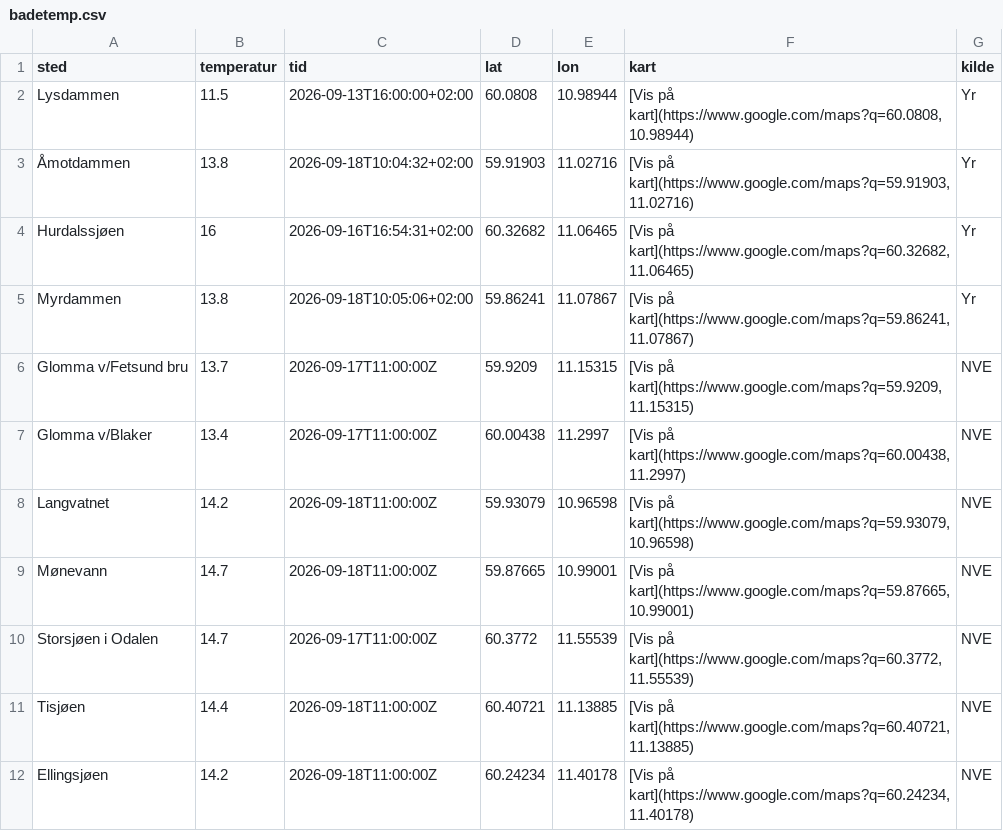
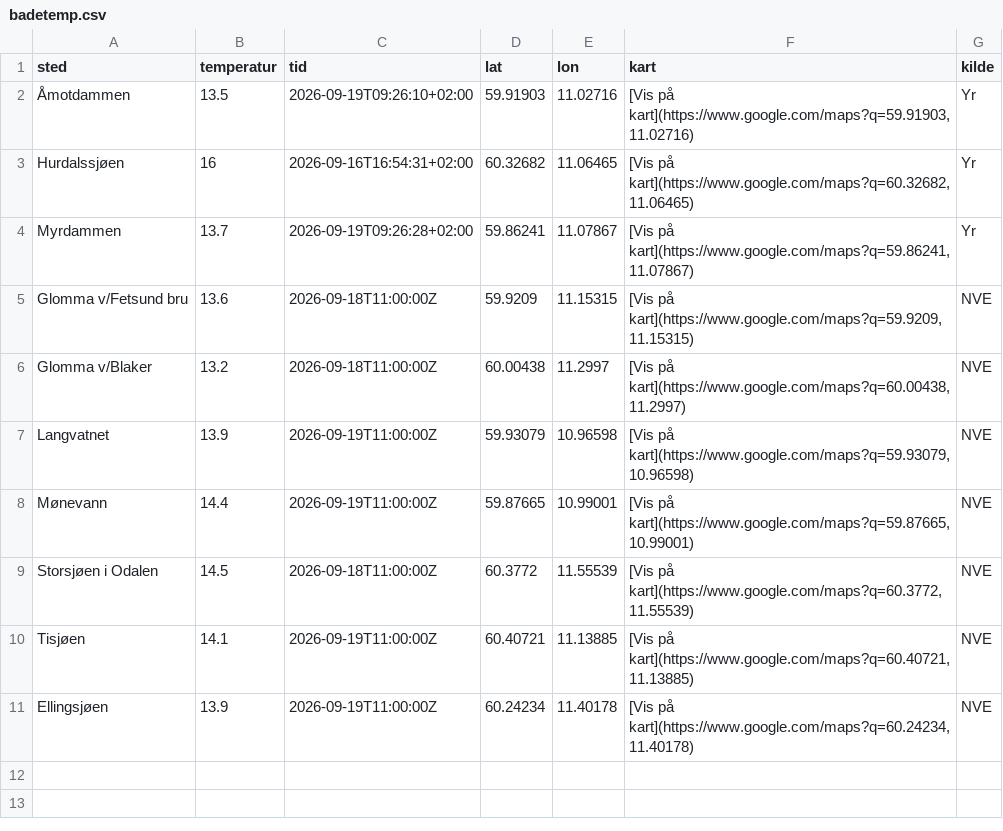
Before and after one commit to martinholterhuset/badevanntemp, a CSV file: badetemp.csv, drawn as a sheet.

```diff
--- a/badetemp.csv
+++ b/badetemp.csv
@@ -1,12 +1,11 @@
 sted,temperatur,tid,lat,lon,kart,kilde
-Lysdammen,11.5,2026-09-13T16:00:00+02:00,60.0808,10.98944,"[Vis på kart](https://www.google.com/maps?q=60.0808,10.98944)",Yr
-Åmotdammen,13.8,2026-09-18T10:04:32+02:00,59.91903,11.02716,"[Vis på kart](https://www.google.com/maps?q=59.91903,11.02716)",Yr
+Åmotdammen,13.5,2026-09-19T09:26:10+02:00,59.91903,11.02716,"[Vis på kart](https://www.google.com/maps?q=59.91903,11.02716)",Yr
 Hurdalssjøen,16,2026-09-16T16:54:31+02:00,60.32682,11.06465,"[Vis på kart](https://www.google.com/maps?q=60.32682,11.06465)",Yr
-Myrdammen,13.8,2026-09-18T10:05:06+02:00,59.86241,11.07867,"[Vis på kart](https://www.google.com/maps?q=59.86241,11.07867)",Yr
-Glomma v/Fetsund bru,13.7,2026-09-17T11:00:00Z,59.9209,11.15315,"[Vis på kart](https://www.google.com/maps?q=59.9209,11.15315)",NVE
-Glomma v/Blaker,13.4,2026-09-17T11:00:00Z,60.00438,11.2997,"[Vis på kart](https://www.google.com/maps?q=60.00438,11.2997)",NVE
-Langvatnet,14.2,2026-09-18T11:00:00Z,59.93079,10.96598,"[Vis på kart](https://www.google.com/maps?q=59.93079,10.96598)",NVE
-Mønevann,14.7,2026-09-18T11:00:00Z,59.87665,10.99001,"[Vis på kart](https://www.google.com/maps?q=59.87665,10.99001)",NVE
-Storsjøen i Odalen,14.7,2026-09-17T11:00:00Z,60.3772,11.55539,"[Vis på kart](https://www.google.com/maps?q=60.3772,11.55539)",NVE
-Tisjøen,14.4,2026-09-18T11:00:00Z,60.40721,11.13885,"[Vis på kart](https://www.google.com/maps?q=60.40721,11.13885)",NVE
-Ellingsjøen,14.2,2026-09-18T11:00:00Z,60.24234,11.40178,"[Vis på kart](https://www.google.com/maps?q=60.24234,11.40178)",NVE
+Myrdammen,13.7,2026-09-19T09:26:28+02:00,59.86241,11.07867,"[Vis på kart](https://www.google.com/maps?q=59.86241,11.07867)",Yr
+Glomma v/Fetsund bru,13.6,2026-09-18T11:00:00Z,59.9209,11.15315,"[Vis på kart](https://www.google.com/maps?q=59.9209,11.15315)",NVE
+Glomma v/Blaker,13.2,2026-09-18T11:00:00Z,60.00438,11.2997,"[Vis på kart](https://www.google.com/maps?q=60.00438,11.2997)",NVE
+Langvatnet,13.9,2026-09-19T11:00:00Z,59.93079,10.96598,"[Vis på kart](https://www.google.com/maps?q=59.93079,10.96598)",NVE
+Mønevann,14.4,2026-09-19T11:00:00Z,59.87665,10.99001,"[Vis på kart](https://www.google.com/maps?q=59.87665,10.99001)",NVE
+Storsjøen i Odalen,14.5,2026-09-18T11:00:00Z,60.3772,11.55539,"[Vis på kart](https://www.google.com/maps?q=60.3772,11.55539)",NVE
+Tisjøen,14.1,2026-09-19T11:00:00Z,60.40721,11.13885,"[Vis på kart](https://www.google.com/maps?q=60.40721,11.13885)",NVE
+Ellingsjøen,13.9,2026-09-19T11:00:00Z,60.24234,11.40178,"[Vis på kart](https://www.google.com/maps?q=60.24234,11.40178)",NVE
```
